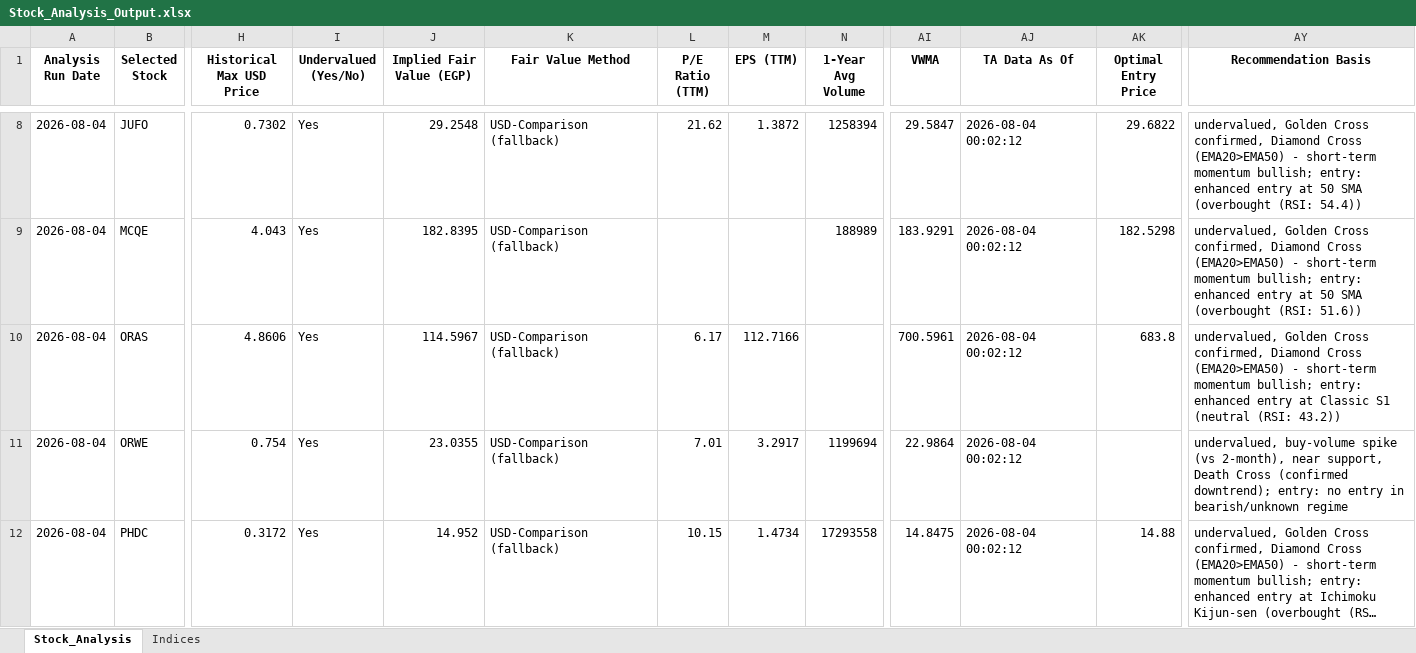
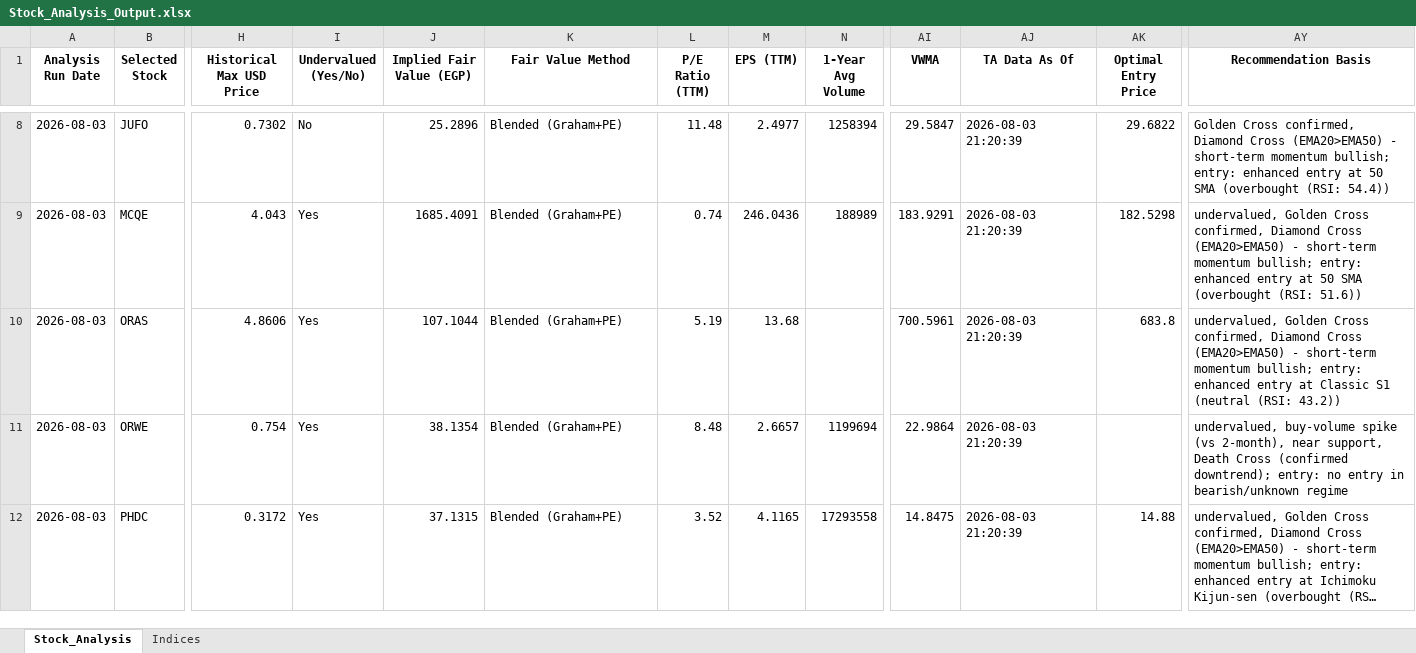
Before and after one commit to ARa2of/egx-stock-analysis, an Excel workbook: Stock_Analysis_Output.xlsx, sheet Stock_Analysis, drawn as a sheet; only a part is shown, gaps mark what is left out; long unchanged cells end in …; values as stored, in another font and other column widths than the file's, no borders; the diff covers the shown part only; the diff names each change by its address in the sheet, - before the commit and + after, or states it on an @@ line.

```diff
--- a/Stock_Analysis_Output.xlsx (sheet Stock_Analysis)
+++ b/Stock_Analysis_Output.xlsx (sheet Stock_Analysis)
-A8:A12 (Analysis Run Date): 2026-08-04
+A8:A12 (Analysis Run Date): 2026-08-03
-I8 (Undervalued (Yes/No)): Yes
+I8 (Undervalued (Yes/No)): No
-J8 (Implied Fair Value (EGP)): 29.2548
+J8 (Implied Fair Value (EGP)): 25.2896
-K8:K12 (Fair Value Method): USD-Comparison (fallback)
+K8:K12 (Fair Value Method): Blended (Graham+PE)
-L8 (P/E Ratio (TTM)): 21.62
+L8 (P/E Ratio (TTM)): 11.48
-M8 (EPS (TTM)): 1.3872
+M8 (EPS (TTM)): 2.4977
-AJ8:AJ12 (TA Data As Of): 2026-08-04 00:02:12
+AJ8:AJ12 (TA Data As Of): 2026-08-03 21:20:39
-AY8 (Recommendation Basis): undervalued, Golden Cross…
+AY8 (Recommendation Basis): Golden Cross…
-J9 (Implied Fair Value (EGP)): 182.8395
+J9 (Implied Fair Value (EGP)): 1685.4091
-L9 (P/E Ratio (TTM)): (empty)
+L9 (P/E Ratio (TTM)): 0.74
-M9 (EPS (TTM)): (empty)
+M9 (EPS (TTM)): 246.0436
-J10 (Implied Fair Value (EGP)): 114.5967
+J10 (Implied Fair Value (EGP)): 107.1044
-L10 (P/E Ratio (TTM)): 6.17
+L10 (P/E Ratio (TTM)): 5.19
-M10 (EPS (TTM)): 112.7166
+M10 (EPS (TTM)): 13.68
-J11 (Implied Fair Value (EGP)): 23.0355
+J11 (Implied Fair Value (EGP)): 38.1354
-L11 (P/E Ratio (TTM)): 7.01
+L11 (P/E Ratio (TTM)): 8.48
-M11 (EPS (TTM)): 3.2917
+M11 (EPS (TTM)): 2.6657
-J12 (Implied Fair Value (EGP)): 14.952
+J12 (Implied Fair Value (EGP)): 37.1315
-L12 (P/E Ratio (TTM)): 10.15
+L12 (P/E Ratio (TTM)): 3.52
-M12 (EPS (TTM)): 1.4734
+M12 (EPS (TTM)): 4.1165
```
Also changed, not shown: 267 edited cells elsewhere in this sheet, sheet Indices, 1 other file.
